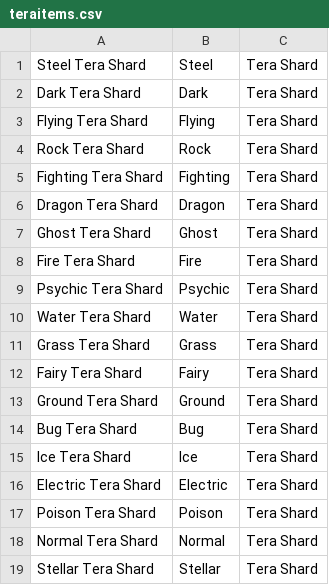
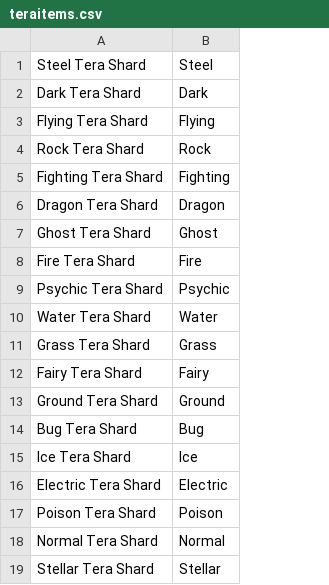
Before and after one commit to abonzini/IndymonBackend, a CSV file: teraitems.csv, drawn as a sheet; the diff names each change by its address in the sheet, - before the commit and + after, or states it on an @@ line.

Commit message:
Added more feathers (combos of 2s). Item data can now have multiple properties. Adding tournament generation as step 3, complete for now.

```diff
--- a/teraitems.csv
+++ b/teraitems.csv
-column C, rows 1-19: all Tera Shard
```
Also changed, not shown: natureitems.csv, 6 other files.
